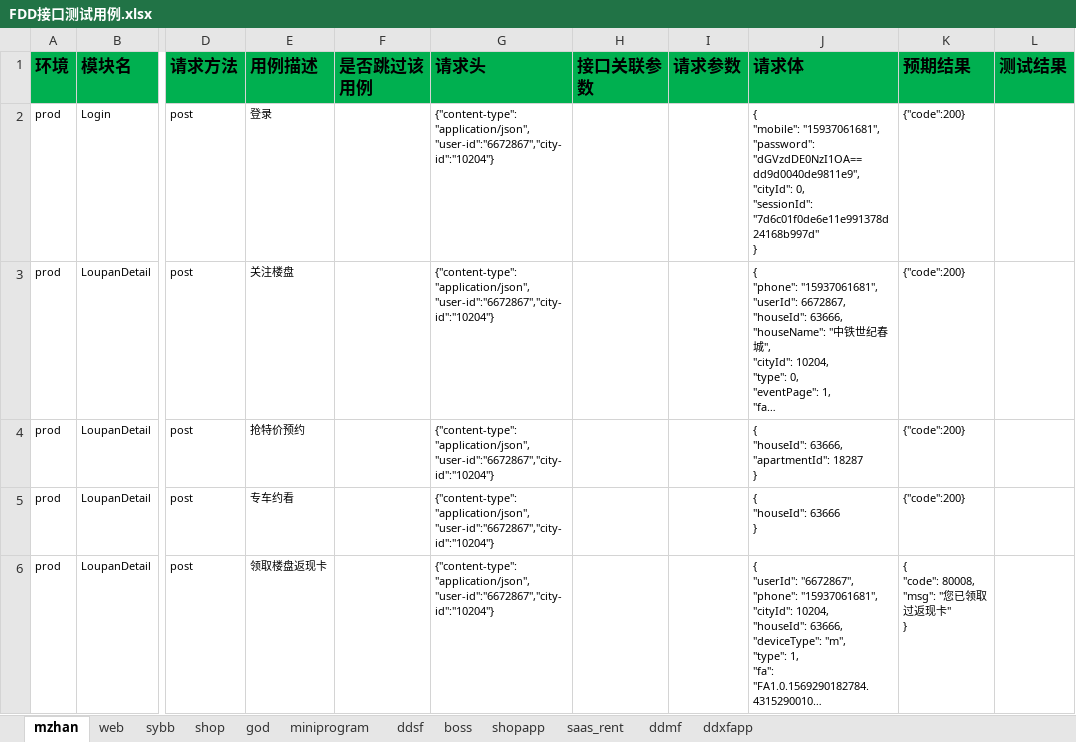
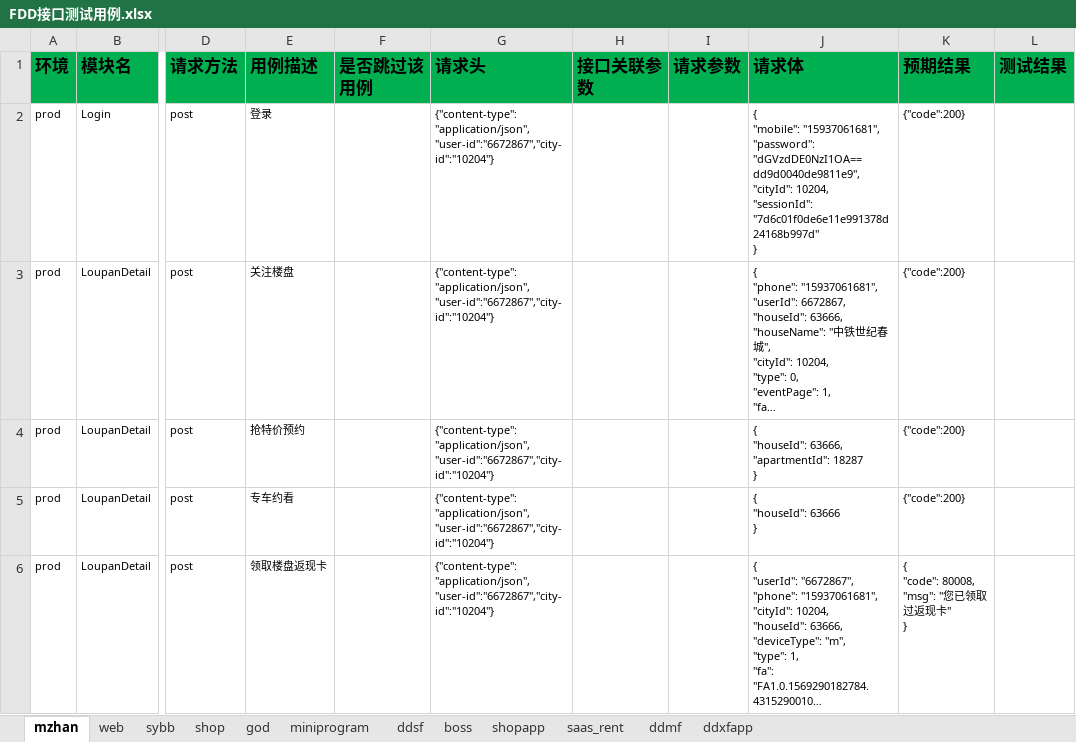
Before and after one commit to zhangdalao/Online-Inspection-New, an Excel workbook: data/FDD接口测试用例.xlsx, sheet mzhan, drawn as a sheet; only a part is shown, gaps mark what is left out; long unchanged cells end in …; values as stored, in another font and other column widths than the file's, no borders; ↵ is a line break in a cell; the diff names each change by its address in the sheet, - before the commit and + after, or states it on an @@ line.

```diff
--- a/data/FDD接口测试用例.xlsx (sheet mzhan)
+++ b/data/FDD接口测试用例.xlsx (sheet mzhan)
-J2 (请求体): …"dGVzdDE0NzI1OA==dd9d0040de9811e9", ↵ "cityId": 0, ↵ "sessionId": "7d6c01f0de6e11e991378d24168b997d"…
+J2 (请求体): …"dGVzdDE0NzI1OA==dd9d0040de9811e9", ↵ "cityId": 10204, ↵ "sessionId": "7d6c01f0de6e11e991378d24168b997d"…
```
Also changed, not shown: sheet web, 4 other files.
